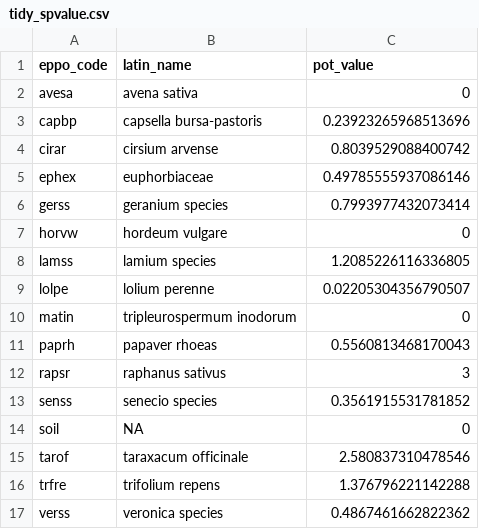
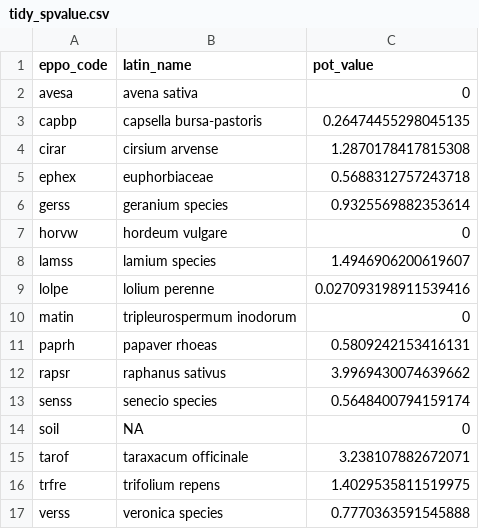
Before and after one commit to vanichols/ghproj_CENTS, a CSV file: data/tidy_spvalue.csv, drawn as a sheet.

```diff
--- a/data/tidy_spvalue.csv
+++ b/data/tidy_spvalue.csv
@@ -2,16 +2,16 @@ eppo_code,latin_name,pot_value
 avesa,avena sativa,0
-capbp,capsella bursa-pastoris,0.23923265968513696
-cirar,cirsium arvense,0.8039529088400742
-ephex,euphorbiaceae,0.49785555937086146
-gerss,geranium species,0.7993977432073414
+capbp,capsella bursa-pastoris,0.26474455298045135
+cirar,cirsium arvense,1.2870178417815308
+ephex,euphorbiaceae,0.5688312757243718
+gerss,geranium species,0.9325569882353614
 horvw,hordeum vulgare,0
-lamss,lamium species,1.2085226116336805
-lolpe,lolium perenne,0.02205304356790507
+lamss,lamium species,1.4946906200619607
+lolpe,lolium perenne,0.027093198911539416
 matin,tripleurospermum inodorum,0
-paprh,papaver rhoeas,0.5560813468170043
-rapsr,raphanus sativus,3
-senss,senecio species,0.3561915531781852
+paprh,papaver rhoeas,0.5809242153416131
+rapsr,raphanus sativus,3.9969430074639662
+senss,senecio species,0.5648400794159174
 soil,NA,0
-tarof,taraxacum officinale,2.580837310478546
-trfre,trifolium repens,1.376796221142288
-verss,veronica species,0.4867461662822362
+tarof,taraxacum officinale,3.238107882672071
+trfre,trifolium repens,1.4029535811519975
+verss,veronica species,0.7770363591545888
```
Also changed, not shown: data/tidy_communityvalue.csv, 18 other files.
